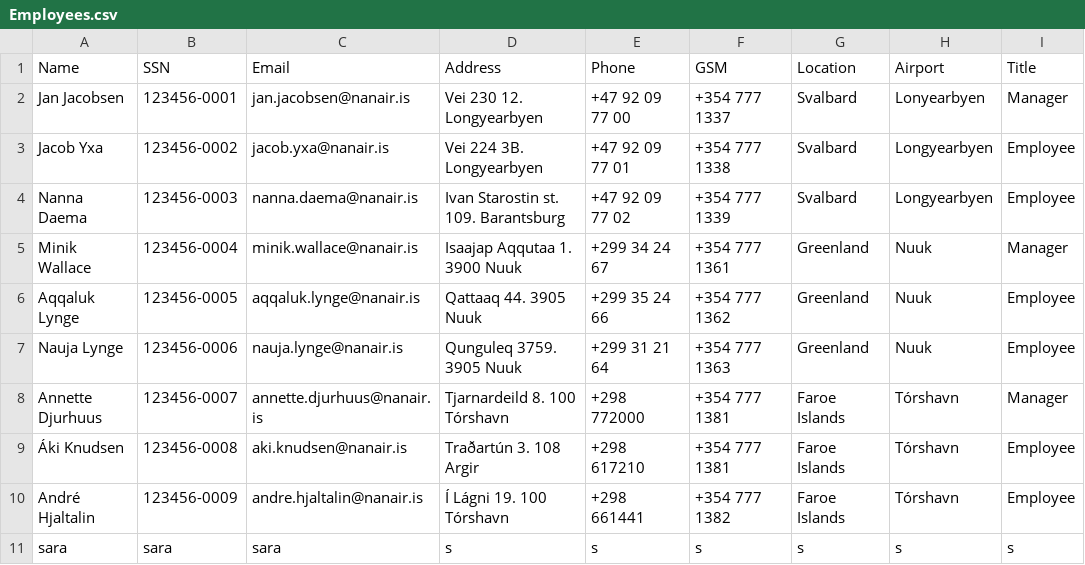
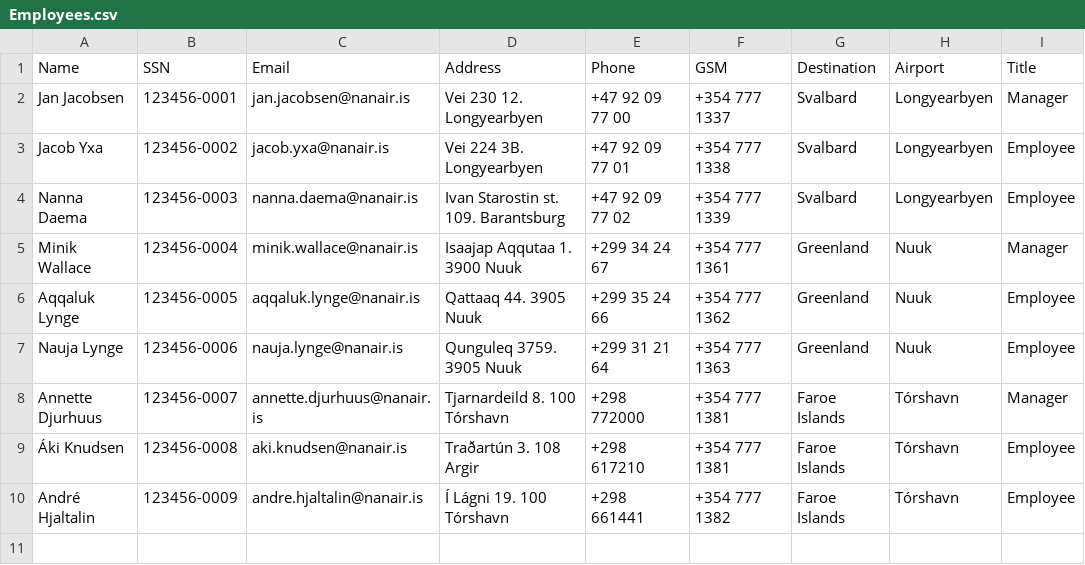
Before and after one commit to saraatla/VLN1-H25, a CSV file: csv/Employees.csv, drawn as a sheet.

```diff
--- a/csv/Employees.csv
+++ b/csv/Employees.csv
@@ -1,3 +1,3 @@
-Name,SSN,Email,Address,Phone,GSM,Location,Airport,Title
-Jan Jacobsen,123456-0001,jan.jacobsen@nanair.is,Vei 230 12. Longyearbyen,+47 92 09 77 00,+354 777 1337,Svalbard,Lonyearbyen,Manager
+Name,SSN,Email,Address,Phone,GSM,Destination,Airport,Title
+Jan Jacobsen,123456-0001,jan.jacobsen@nanair.is,Vei 230 12. Longyearbyen,+47 92 09 77 00,+354 777 1337,Svalbard, Longyearbyen,Manager
 Jacob Yxa,123456-0002,jacob.yxa@nanair.is,Vei 224 3B. Longyearbyen,+47 92 09 77 01,+354 777 1338,Svalbard,Longyearbyen,Employee
@@ -10,2 +10 @@ Annette Djurhuus,123456-0007,annette.djurhuus@nanair.is,Tjarnardeild 8. 100 Tór
 André Hjaltalin,123456-0009,andre.hjaltalin@nanair.is,Í Lágni 19. 100 Tórshavn,+298 661441,+354 777 1382,Faroe Islands,Tórshavn,Employee
-sara,sara,sara,s,s,s,s,s,s
```
Also changed, not shown: csv/Properties.csv, 29 other files.
